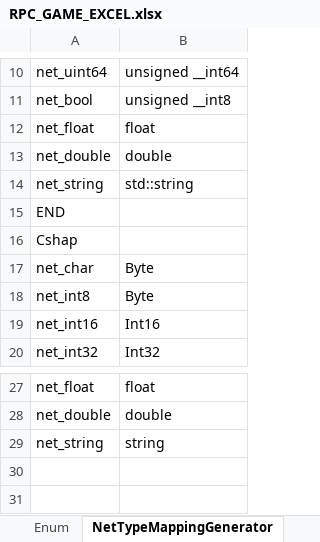
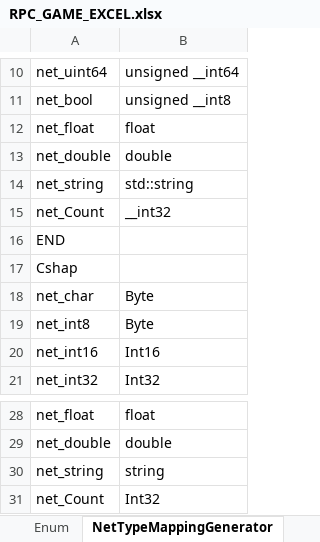
Before and after one commit to MOON-HEE-JIN/ExcelRpc, an Excel workbook: WRExcel/RPC_GAME_EXCEL.xlsx, sheet NetTypeMappingGenerator, drawn as a sheet; only a part is shown, gaps mark what is left out; values as stored, in another font and other column widths than the file's, no borders; the diff names each change by its address in the sheet, - before the commit and + after, or states it on an @@ line.

```diff
--- a/WRExcel/RPC_GAME_EXCEL.xlsx (sheet NetTypeMappingGenerator)
+++ b/WRExcel/RPC_GAME_EXCEL.xlsx (sheet NetTypeMappingGenerator)
+row 15: net_Count | __int32
+row 31: net_Count | Int32
```
Also changed, not shown: sheet Struct, 7 other files.
